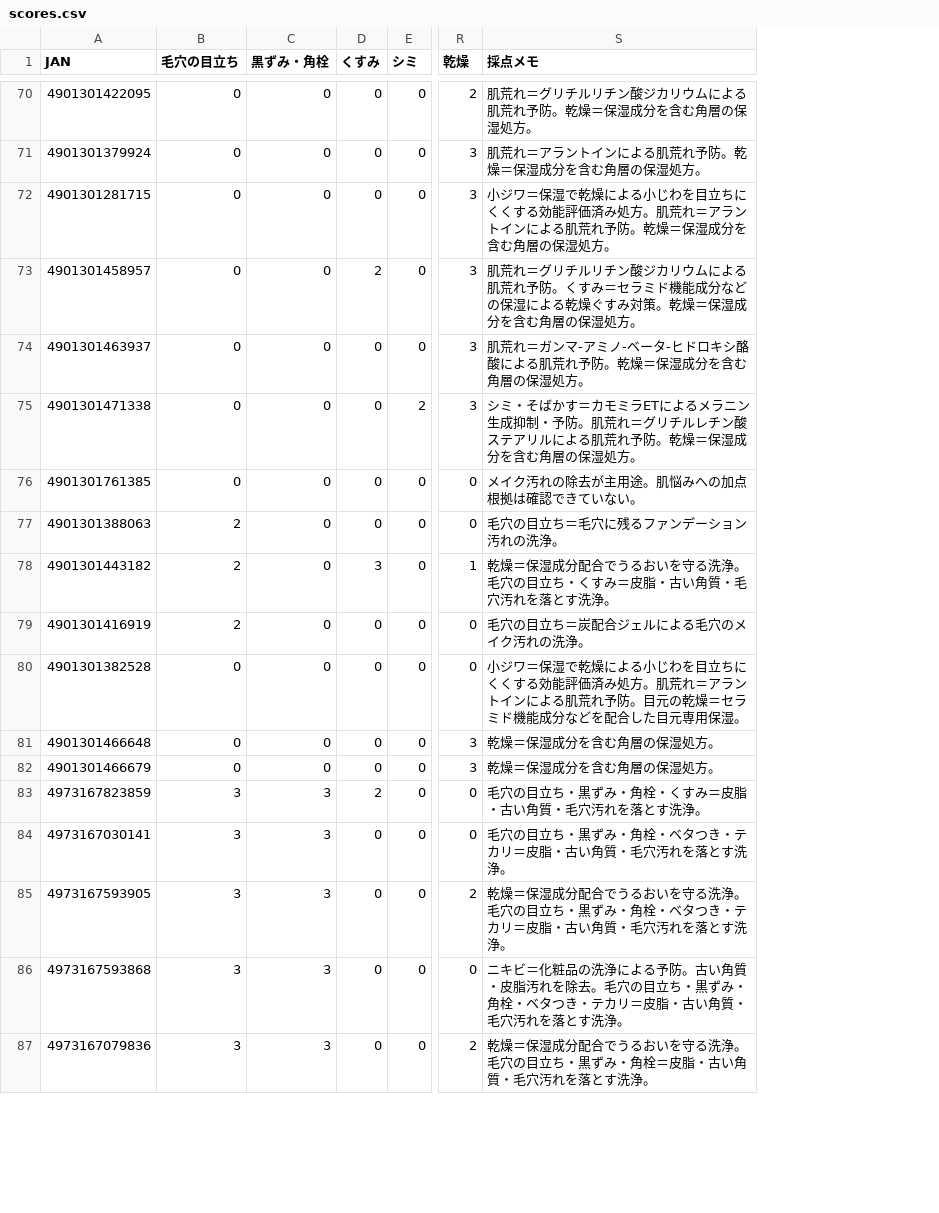
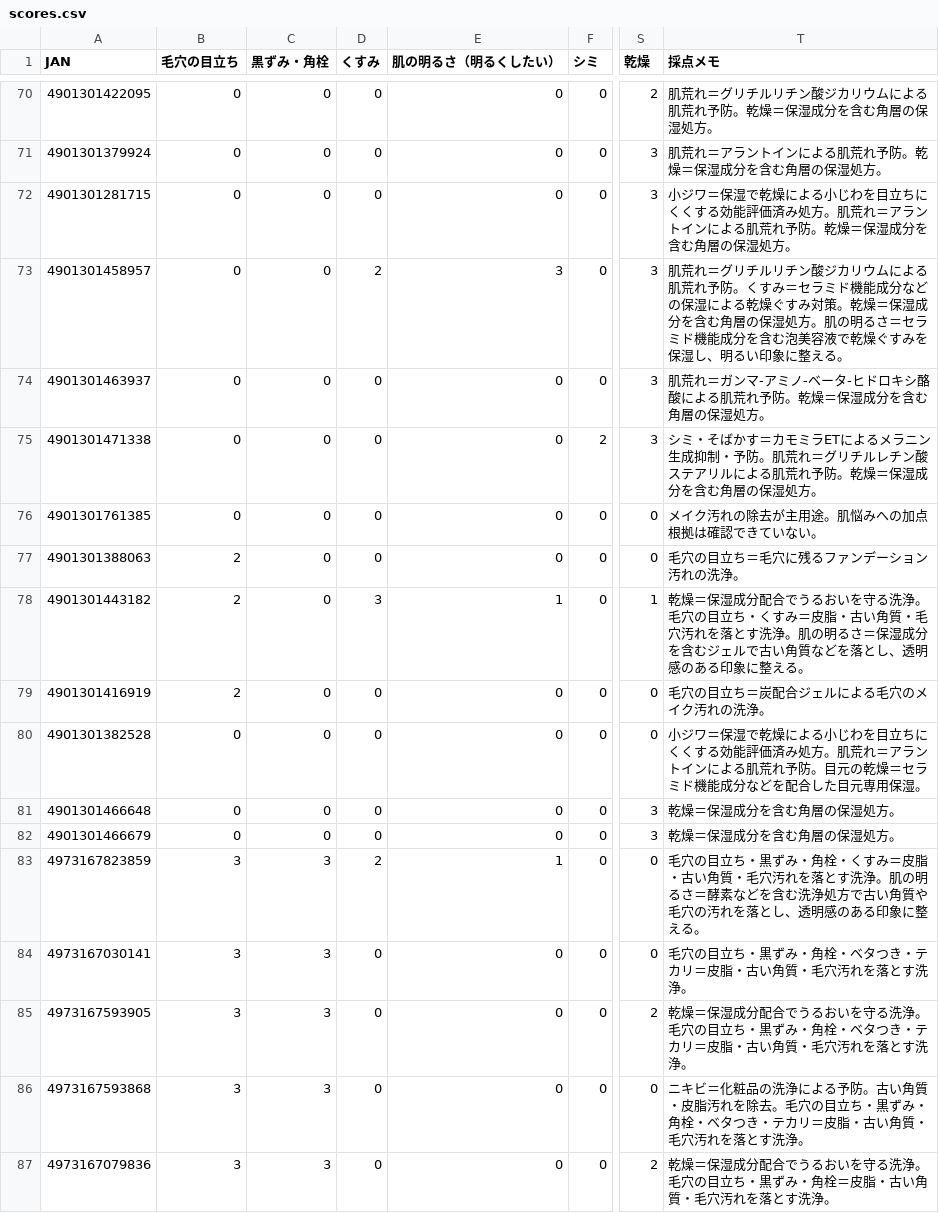
Before and after one commit to 28nznkffck-arch/skincare-optimizer, a CSV file: catalog/scores.csv, drawn as a sheet; only a part is shown, gaps mark what is left out; addresses are those after the commit; the diff covers the shown part only; the diff names each change by its address in the sheet, - before the commit and + after, or states it on an @@ line.

Commit message:
Add skin brightness concern and catalog scores

```diff
--- a/catalog/scores.csv
+++ b/catalog/scores.csv
+column E (肌の明るさ（明るくしたい）), rows 70-87: 0 | 0 | 0 | 3 | 0 | 0 | 0 | 0 | 1 | 0 | 0 | 0 | 0 | 1 | 0 | 0 | 0 | 0
-T73 (採点メモ): …湿処方。
+T73 (採点メモ): …湿処方。肌の明るさ＝セラミド機能成分を含む泡美容液で乾燥ぐすみを保湿し、明るい印象に整える。
-T78 (採点メモ): …す洗浄。
+T78 (採点メモ): …す洗浄。肌の明るさ＝保湿成分を含むジェルで古い角質などを落とし、透明感のある印象に整える。
-T83 (採点メモ): …す洗浄。
+T83 (採点メモ): …す洗浄。肌の明るさ＝酵素などを含む洗浄処方で古い角質や毛穴の汚れを落とし、透明感のある印象に整える。
```
Also changed, not shown: 15 edited cells elsewhere in this file, 13 other files.
